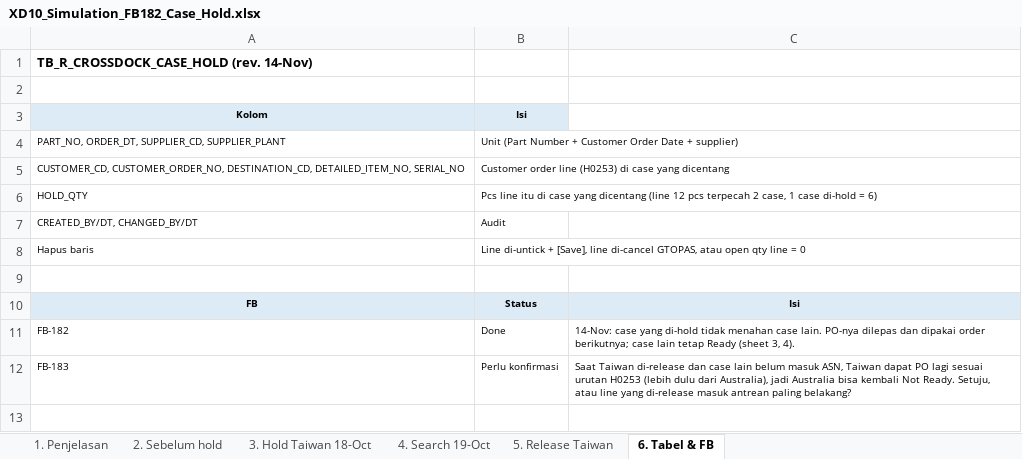
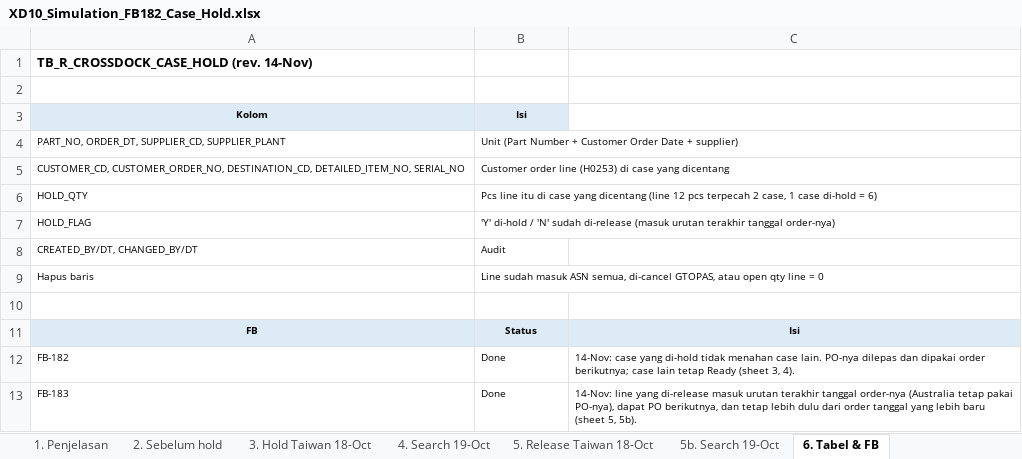
Before and after one commit to ivanrayhannn/crossdockpoc, an Excel workbook: deliverables/function_list_v2/simulation/XD10_Simulation_FB182_Case_Hold.xlsx, sheet 6. Tabel & FB, drawn as a sheet; values as stored, in another font and other column widths than the file's, no borders; addresses are those after the commit; the diff names each change by its address in the sheet, - before the commit and + after, or states it on an @@ line.

```diff
--- a/deliverables/function_list_v2/simulation/XD10_Simulation_FB182_Case_Hold.xlsx (sheet 6. Tabel & FB)
+++ b/deliverables/function_list_v2/simulation/XD10_Simulation_FB182_Case_Hold.xlsx (sheet 6. Tabel & FB)
-sheet tab: 5. Release Taiwan
+sheet tab: 5. Release Taiwan 18-Oct
+sheet tab: 5b. Search 19-Oct
+row 7: HOLD_FLAG | 'Y' di-hold / 'N' sudah di-release (masuk urutan terakhir tanggal order-nya)
-B9 (Isi): Line di-untick + [Save], line di-cancel GTOPAS,…
+B9 (Isi): Line sudah masuk ASN semua, di-cancel GTOPAS,…
-B13 (Isi): Perlu konfirmasi
+B13 (Isi): Done
-C13: Saat Taiwan di-release dan case lain belum masuk ASN, Taiwan dapat PO lagi sesuai urutan H0253 (lebih dulu dari Australia), jadi Australia bisa kembali Not Ready. Setuju, atau line yang di-release masuk antrean paling belakang?
+C13: 14-Nov: line yang di-release masuk urutan terakhir tanggal order-nya (Australia tetap pakai PO-nya), dapat PO berikutnya, dan tetap lebih dulu dari order tanggal yang lebih baru (sheet 5, 5b).
```
Also changed, not shown: sheet 5. Release Taiwan 18-Oct, sheet 1. Penjelasan, deliverables/function_list_v2/XD01-XD13_UR_Business_Logic_Summary.xlsx, deliverables/function_list_v2/erd/Crossdock_DB_Structure.xlsx, 38 other files.
